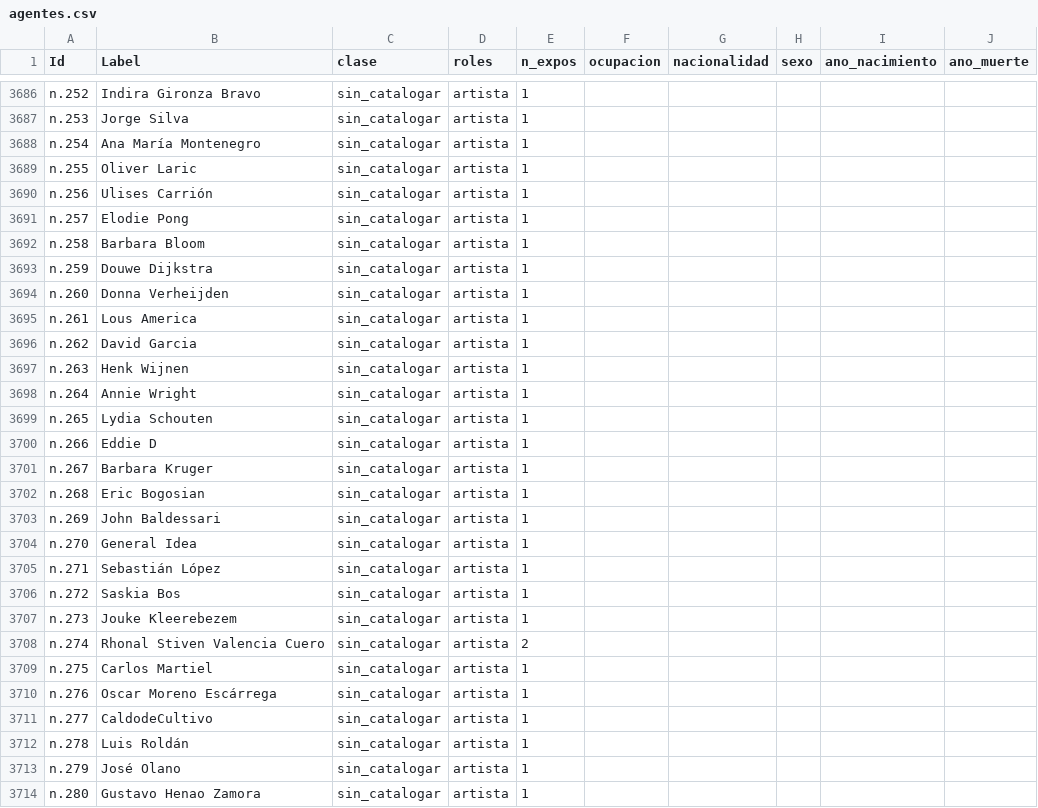
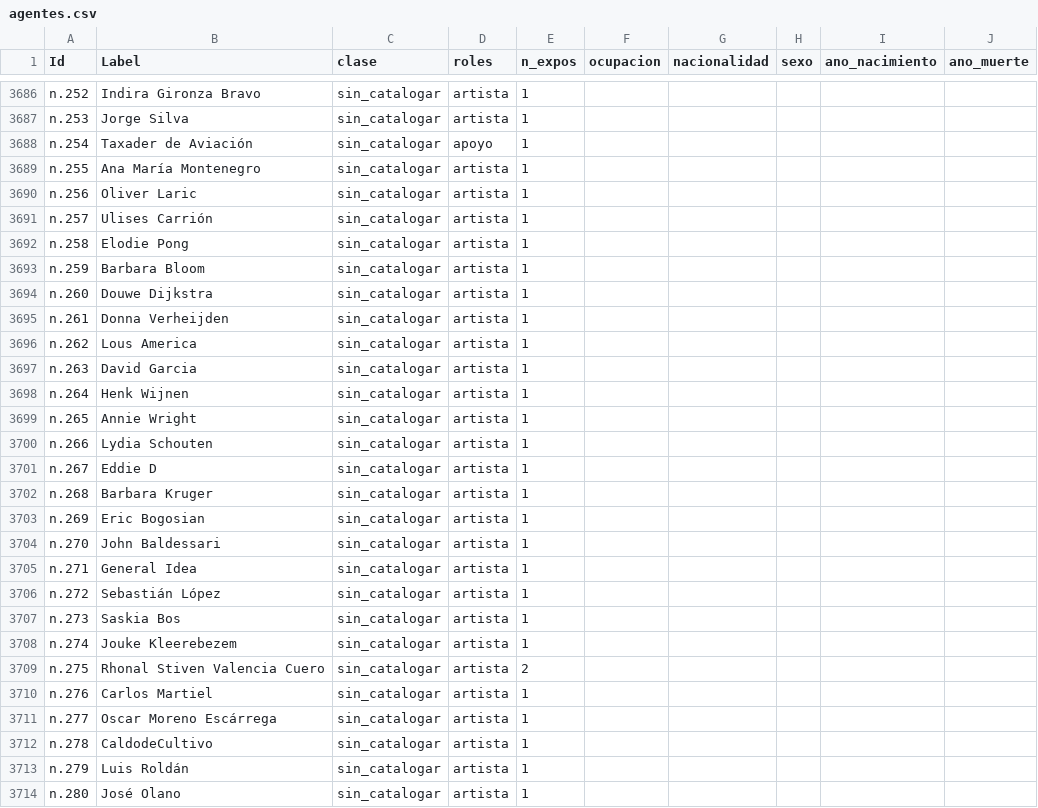
Before and after one commit to clockgatonegro/MLT-web, a CSV file: data/agentes.csv, drawn as a sheet; only a part is shown, gaps mark what is left out; the diff covers the shown part only; the diff names each change by its address in the sheet, - before the commit and + after, or states it on an @@ line.

```diff
--- a/data/agentes.csv
+++ b/data/agentes.csv
-B3688 (Label): Ana María Montenegro
+B3688 (Label): Taxader de Aviación
-D3688 (roles): artista
+D3688 (roles): apoyo
-B3689 (Label): Oliver Laric
+B3689 (Label): Ana María Montenegro
-B3690 (Label): Ulises Carrión
+B3690 (Label): Oliver Laric
-B3691 (Label): Elodie Pong
+B3691 (Label): Ulises Carrión
-B3692 (Label): Barbara Bloom
+B3692 (Label): Elodie Pong
-B3693 (Label): Douwe Dijkstra
+B3693 (Label): Barbara Bloom
-B3694 (Label): Donna Verheijden
+B3694 (Label): Douwe Dijkstra
-B3695 (Label): Lous America
+B3695 (Label): Donna Verheijden
-B3696 (Label): David Garcia
+B3696 (Label): Lous America
-B3697 (Label): Henk Wijnen
+B3697 (Label): David Garcia
-B3698 (Label): Annie Wright
+B3698 (Label): Henk Wijnen
-B3699 (Label): Lydia Schouten
+B3699 (Label): Annie Wright
-B3700 (Label): Eddie D
+B3700 (Label): Lydia Schouten
-B3701 (Label): Barbara Kruger
+B3701 (Label): Eddie D
-B3702 (Label): Eric Bogosian
+B3702 (Label): Barbara Kruger
-B3703 (Label): John Baldessari
+B3703 (Label): Eric Bogosian
-B3704 (Label): General Idea
+B3704 (Label): John Baldessari
-B3705 (Label): Sebastián López
+B3705 (Label): General Idea
-B3706 (Label): Saskia Bos
+B3706 (Label): Sebastián López
-B3707 (Label): Jouke Kleerebezem
+B3707 (Label): Saskia Bos
-B3708 (Label): Rhonal Stiven Valencia Cuero
+B3708 (Label): Jouke Kleerebezem
-E3708 (n_expos): 2
+E3708 (n_expos): 1
-B3709 (Label): Carlos Martiel
+B3709 (Label): Rhonal Stiven Valencia Cuero
-E3709 (n_expos): 1
+E3709 (n_expos): 2
-B3710 (Label): Oscar Moreno Escárrega
+B3710 (Label): Carlos Martiel
-B3711 (Label): CaldodeCultivo
+B3711 (Label): Oscar Moreno Escárrega
-B3712 (Label): Luis Roldán
+B3712 (Label): CaldodeCultivo
-B3713 (Label): José Olano
+B3713 (Label): Luis Roldán
-B3714 (Label): Gustavo Henao Zamora
+B3714 (Label): José Olano
```
Also changed, not shown: 1 added row and 132 edited cells elsewhere in this file, data/aristas.csv, data/no_cruzados.csv, 7 other files.
